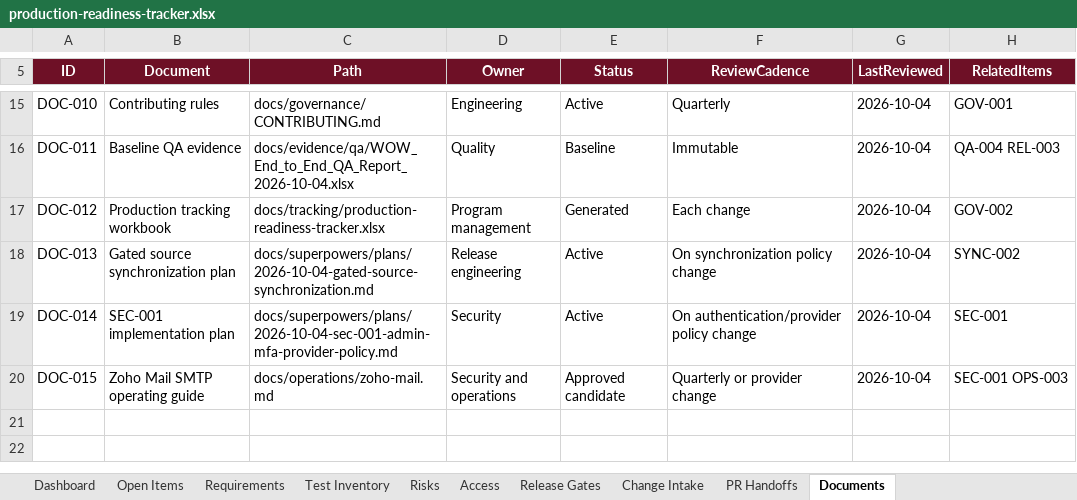
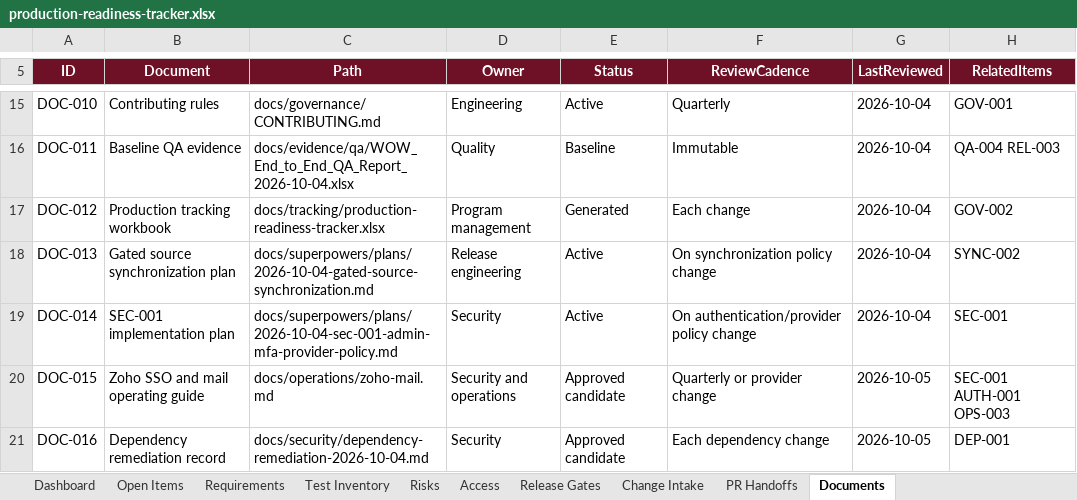
Before and after one commit to RohithTadiparti/world-of-weddingz-production, an Excel workbook: docs/tracking/production-readiness-tracker.xlsx, sheet Documents, drawn as a sheet; only a part is shown, gaps mark what is left out; values as stored, in another font and other column widths than the file's, no borders; conditional formats and table styles not drawn; the diff names each change by its address in the sheet, - before the commit and + after, or states it on an @@ line.

Commit message:
[GOV-003] Reconcile authentication and dependency tracking (#61)
* docs: reconcile auth and dependency tracking

* docs: publish reconciled readiness tracker

* docs: record refresh-token security evidence

* docs: clarify source token and access timing

---------

Co-authored-by: RohithTadiparti <326478345+RohithTadiparti@users.noreply.github.com>

```diff
--- a/docs/tracking/production-readiness-tracker.xlsx (sheet Documents)
+++ b/docs/tracking/production-readiness-tracker.xlsx (sheet Documents)
-B20 (Document): Zoho Mail SMTP operating guide
+B20 (Document): Zoho SSO and mail operating guide
-G20 (LastReviewed): 2026-10-04
+G20 (LastReviewed): 2026-10-05
-H20 (RelatedItems): SEC-001 OPS-003
+H20 (RelatedItems): SEC-001 AUTH-001 OPS-003
+row 21: DOC-016 | Dependency remediation record | docs/security/dependency-remediation-2026-10-04.md | Security | Approved candidate | Each dependency change | 2026-10-05 | DEP-001
```
Also changed, not shown: sheet PR Handoffs, sheet Open Items, sheet Requirements, sheet Risks, sheet Dashboard, sheet Access, formulas that keep their value, charts or pictures, 8 other files.
